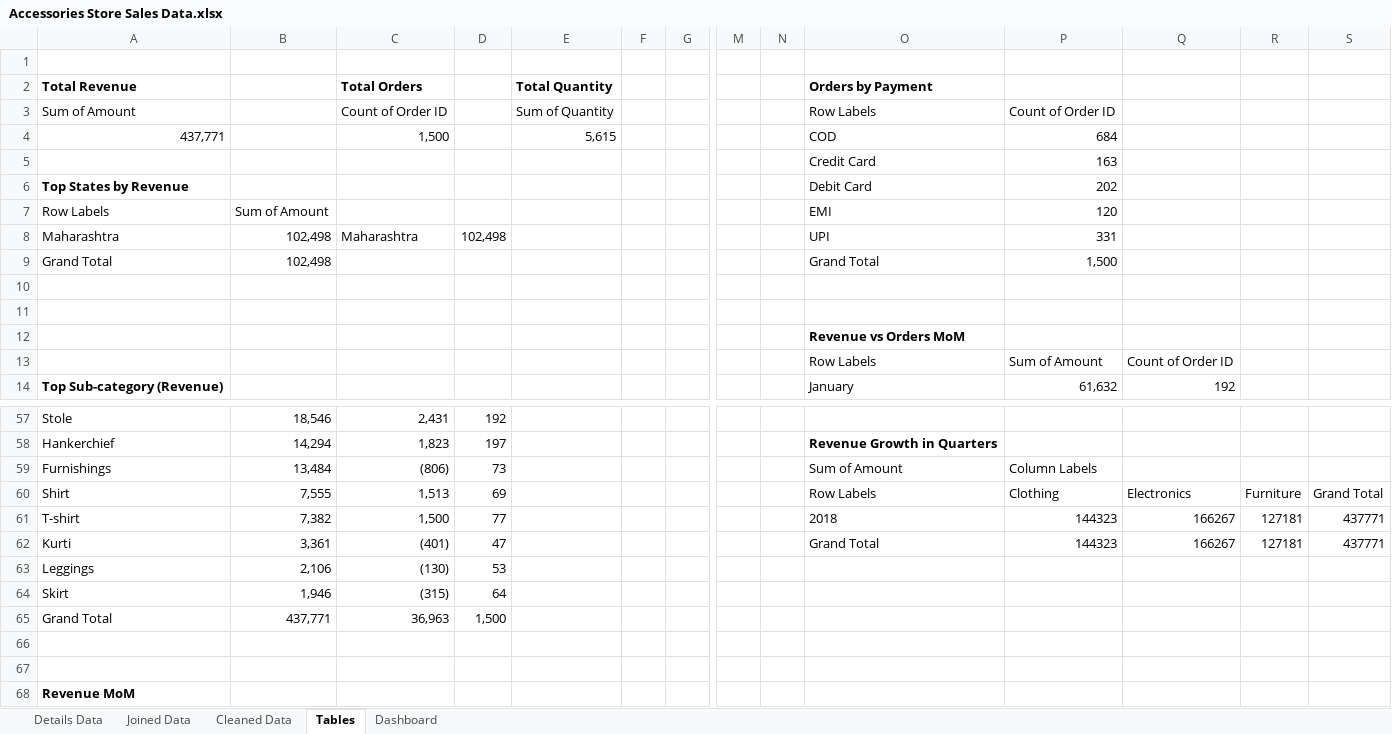
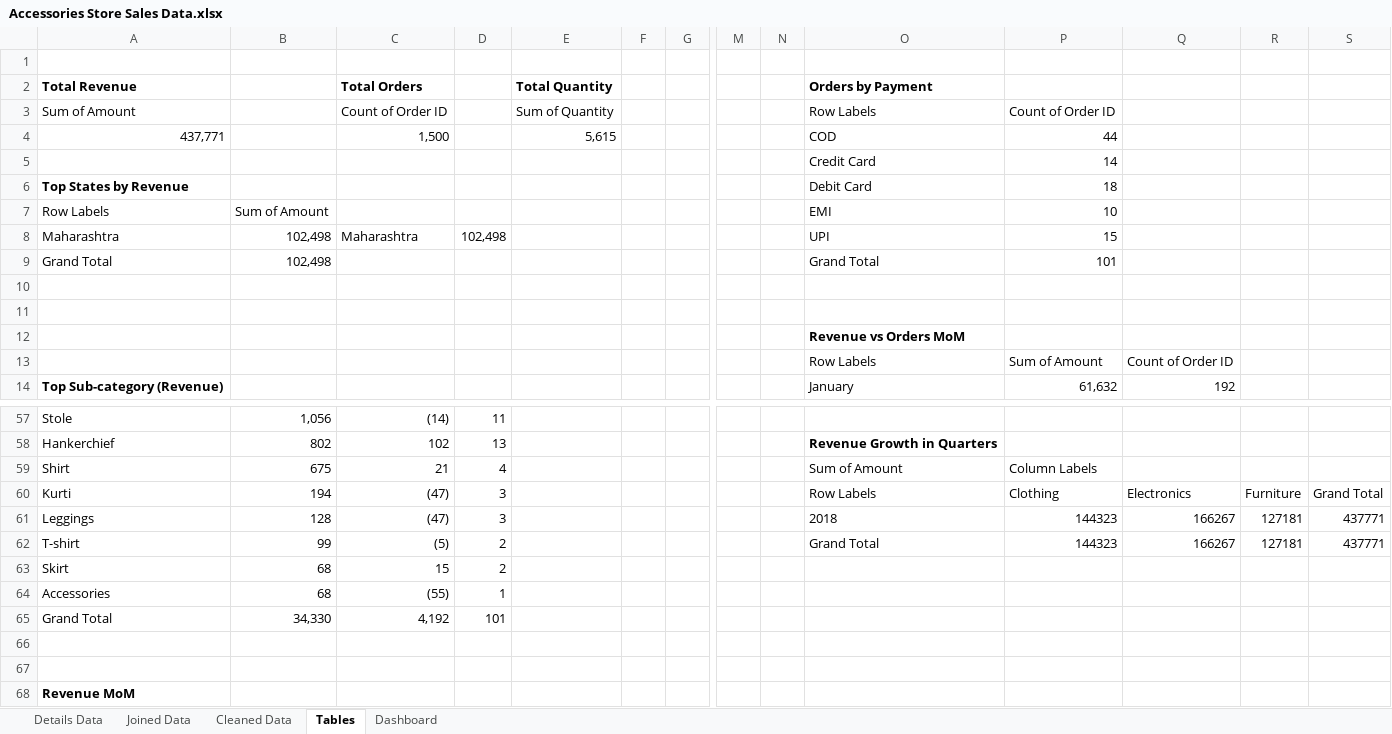
Before and after one commit to Ernest-30/Accessories-Store-Sales-Dashboard, an Excel workbook: Accessories Store Sales Data.xlsx, sheet Tables, drawn as a sheet; only a part is shown, gaps mark what is left out; values as stored, in another font and other column widths than the file's, no borders; charts and pictures and conditional formats not drawn; removed rows and columns are numbered as before the commit, all else as after; rows hold the shown columns only; the diff covers the shown part only; the diff names each change by its address in the sheet, - before the commit and + after, or states it on an @@ line.

```diff
--- a/Accessories Store Sales Data.xlsx (sheet Tables)
+++ b/Accessories Store Sales Data.xlsx (sheet Tables)
-P4: 684
+P4: 44
-P5: 163
+P5: 14
-P6: 202
+P6: 18
-P7: 120
+P7: 10
-P8: 331
+P8: 15
-P9: 1,500
+P9: 101
-B57: 18,546
+B57: 1,056
-C57 (Total Orders): 2,431
+C57 (Total Orders): (14)
-D57: 192
+D57: 11
-B58: 14,294
+B58: 802
-C58 (Total Orders): 1,823
+C58 (Total Orders): 102
-D58: 197
+D58: 13
-A59 (Total Revenue): Furnishings
+A59 (Total Revenue): Shirt
-B59: 13,484
+B59: 675
-C59 (Total Orders): (806)
+C59 (Total Orders): 21
-D59: 73
+D59: 4
-A60 (Total Revenue): Shirt
+A60 (Total Revenue): Kurti
-B60: 7,555
+B60: 194
-C60 (Total Orders): 1,513
+C60 (Total Orders): (47)
-D60: 69
+D60: 3
+row 61: Leggings | 128 | (47) | 3 |  |  |  |  |  | 2018 | 144323 | 166267 | 127181 | 437771
-B62: 7,382
+B62: 99
-C62 (Total Orders): 1,500
+C62 (Total Orders): (5)
-D62: 77
+D62: 2
-O62 (Orders by Payment): 2018
+O62 (Orders by Payment): Grand Total
-row 62: Kurti | 3,361 | (401) | 47 |  |  |  |  |  | Grand Total | 144323 | 166267 | 127181 | 437771
-row 63: Leggings | 2,106 | (130) | 53
-row 64: Skirt | 1,946 | (315) | 64
-row 65: Grand Total | 437,771 | 36,963 | 1,500
+row 63: Skirt | 68 | 15 | 2
+row 64: Accessories | 68 | (55) | 1
+row 65: Grand Total | 34,330 | 4,192 | 101
```
Also changed, not shown: 21 added rows, 22 removed rows and 26 edited cells elsewhere in this sheet, sheet Dashboard, charts or pictures.
